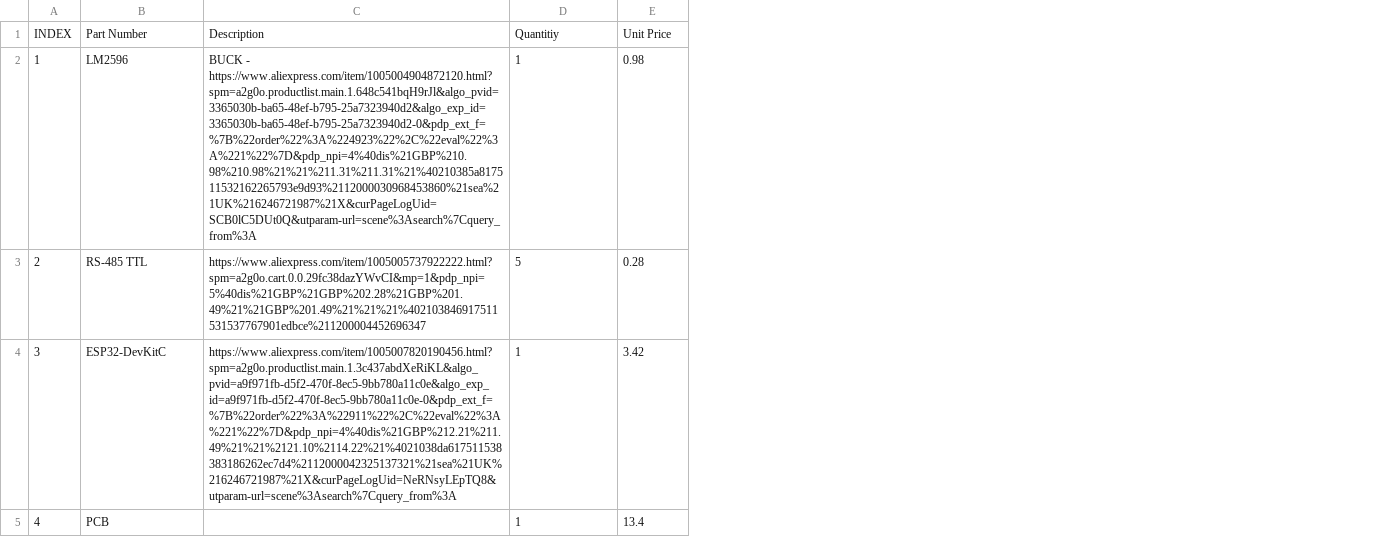
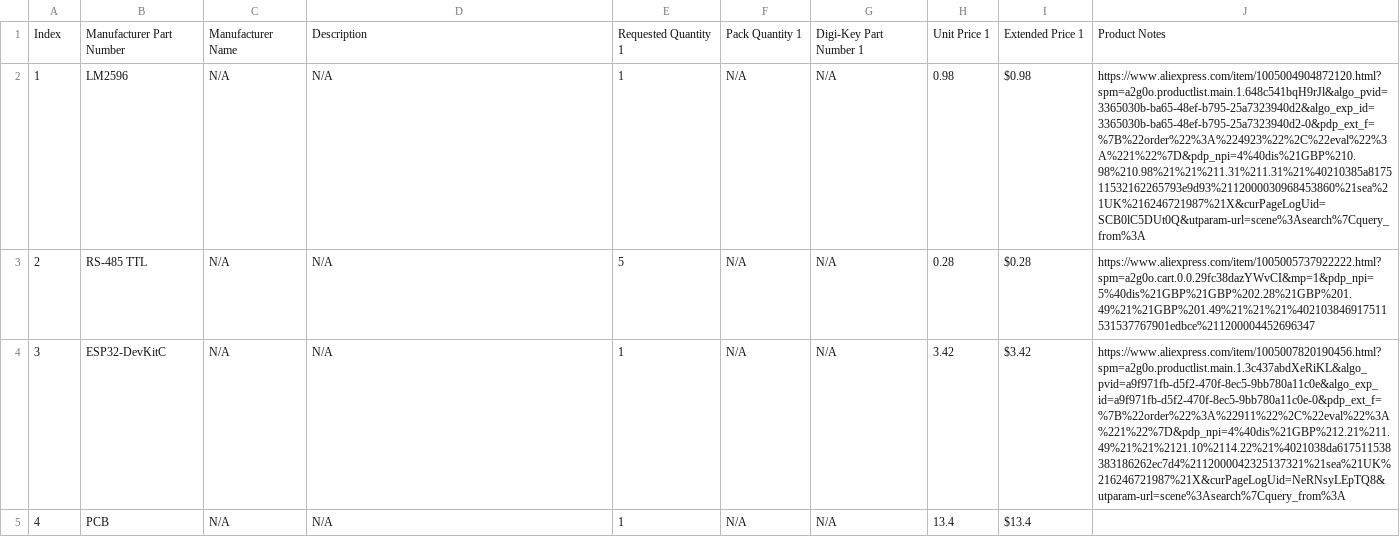
Before and after one commit to alf1e/Custom-DMX-Fixtures, a CSV file: DMX Control Board/BOM-other.csv, drawn as a sheet; removed rows and columns are numbered as before the commit, all else as after; the diff names each change by its address in the sheet, - before the commit and + after, or states it on an @@ line.

```diff
--- a/DMX Control Board/BOM-other.csv
+++ b/DMX Control Board/BOM-other.csv
+column C, rows 2-5: all N/A
+column F, rows 2-5: all N/A
+column G, rows 2-5: all N/A
+column I, rows 2-5: $0.98 | $0.28 | $3.42 | $13.4
+column J, rows 2-4: https://www.aliexpress.com/item/1005004904872120.html?spm=a2g0o.productlist.main.1.648c541bqH9rJl&algo_pvid=3365030b-ba65-48ef-b795-25a7323940d2&algo_exp_id=3365030b-ba65-48ef-b795-25a7323940d2-0&pdp_ext_f=%7B%22order%22%3A%224923%22%2C%22eval%22%3A%221%22%7D&pdp_npi=4%40dis%21GBP%210.98%210.98%21%21%211.31%211.31%21%40210385a817511532162265793e9d93%2112000030968453860%21sea%21UK%216246721987%21X&curPageLogUid=SCB0lC5DUt0Q&utparam-url=scene%3Asearch%7Cquery_from%3A | https://www.aliexpress.com/item/1005005737922222.html?spm=a2g0o.cart.0.0.29fc38dazYWvCI&mp=1&pdp_npi=5%40dis%21GBP%21GBP%202.28%21GBP%201.49%21%21GBP%201.49%21%21%21%402103846917511531537767901edbce%211200004452696347 | https://www.aliexpress.com/item/1005007820190456.html?spm=a2g0o.productlist.main.1.3c437abdXeRiKL&algo_pvid=a9f971fb-d5f2-470f-8ec5-9bb780a11c0e&algo_exp_id=a9f971fb-d5f2-470f-8ec5-9bb780a11c0e-0&pdp_ext_f=%7B%22order%22%3A%22911%22%2C%22eval%22%3A%221%22%7D&pdp_npi=4%40dis%21GBP%212.21%211.49%21%21%2121.10%2114.22%21%4021038da617511538383186262ec7d4%2112000042325137321%21sea%21UK%216246721987%21X&curPageLogUid=NeRNsyLEpTQ8&utparam-url=scene%3Asearch%7Cquery_from%3A
-row 1: INDEX | Part Number | Description | Quantitiy | Unit Price
+row 1: Index | Manufacturer Part Number | Manufacturer Name | Description | Requested Quantity 1 | Pack Quantity 1 | Digi-Key Part Number 1 | Unit Price 1 | Extended Price 1 | Product Notes
-D2: BUCK - https://www.aliexpress.com/item/1005004904872120.html?spm=a2g0o.productlist.main.1.648c541bqH9rJl&algo_pvid=3365030b-ba65-48ef-b795-25a7323940d2&algo_exp_id=3365030b-ba65-48ef-b795-25a7323940d2-0&pdp_ext_f=%7B%22order%22%3A%224923%22%2C%22eval%22%3A%221%22%7D&pdp_npi=4%40dis%21GBP%210.98%210.98%21%21%211.31%211.31%21%40210385a817511532162265793e9d93%2112000030968453860%21sea%21UK%216246721987%21X&curPageLogUid=SCB0lC5DUt0Q&utparam-url=scene%3Asearch%7Cquery_from%3A
+D2: N/A
-D3: https://www.aliexpress.com/item/1005005737922222.html?spm=a2g0o.cart.0.0.29fc38dazYWvCI&mp=1&pdp_npi=5%40dis%21GBP%21GBP%202.28%21GBP%201.49%21%21GBP%201.49%21%21%21%402103846917511531537767901edbce%211200004452696347
+D3: N/A
-D4: https://www.aliexpress.com/item/1005007820190456.html?spm=a2g0o.productlist.main.1.3c437abdXeRiKL&algo_pvid=a9f971fb-d5f2-470f-8ec5-9bb780a11c0e&algo_exp_id=a9f971fb-d5f2-470f-8ec5-9bb780a11c0e-0&pdp_ext_f=%7B%22order%22%3A%22911%22%2C%22eval%22%3A%221%22%7D&pdp_npi=4%40dis%21GBP%212.21%211.49%21%21%2121.10%2114.22%21%4021038da617511538383186262ec7d4%2112000042325137321%21sea%21UK%216246721987%21X&curPageLogUid=NeRNsyLEpTQ8&utparam-url=scene%3Asearch%7Cquery_from%3A
+D4: N/A
-D5: (empty)
+D5: N/A
```
Also changed, not shown: 24V Fixture Board/BOM-Digikey.csv, 24V Fixture Board/BOM-other.csv, 9 other files.
